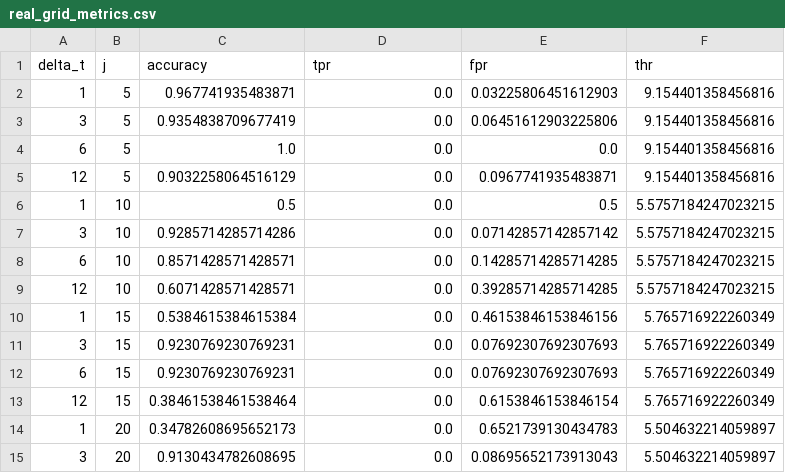
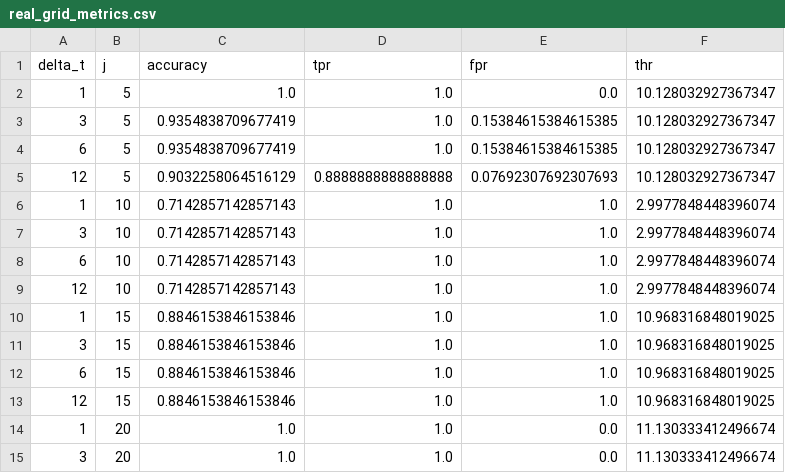
Before and after one commit to mrkeepout/TCC, a CSV file: detection/out/real_grid_results/real_grid_metrics.csv, drawn as a sheet; only a part is shown; the diff covers the shown part only.

Commit message:
feat(real-grid): evaluate live experiment with 21k flows and autoscaling cost

```diff
--- a/detection/out/real_grid_results/real_grid_metrics.csv
+++ b/detection/out/real_grid_results/real_grid_metrics.csv
@@ -1,15 +1,15 @@
 delta_t,j,accuracy,tpr,fpr,thr
-1,5,0.967741935483871,0.0,0.03225806451612903,9.154401358456816
-3,5,0.9354838709677419,0.0,0.06451612903225806,9.154401358456816
-6,5,1.0,0.0,0.0,9.154401358456816
-12,5,0.9032258064516129,0.0,0.0967741935483871,9.154401358456816
-1,10,0.5,0.0,0.5,5.5757184247023215
-3,10,0.9285714285714286,0.0,0.07142857142857142,5.5757184247023215
-6,10,0.8571428571428571,0.0,0.14285714285714285,5.5757184247023215
-12,10,0.6071428571428571,0.0,0.39285714285714285,5.5757184247023215
-1,15,0.5384615384615384,0.0,0.46153846153846156,5.765716922260349
-3,15,0.9230769230769231,0.0,0.07692307692307693,5.765716922260349
-6,15,0.9230769230769231,0.0,0.07692307692307693,5.765716922260349
-12,15,0.38461538461538464,0.0,0.6153846153846154,5.765716922260349
-1,20,0.34782608695652173,0.0,0.6521739130434783,5.504632214059897
-3,20,0.9130434782608695,0.0,0.08695652173913043,5.504632214059897
+1,5,1.0,1.0,0.0,10.128032927367347
+3,5,0.9354838709677419,1.0,0.15384615384615385,10.128032927367347
+6,5,0.9354838709677419,1.0,0.15384615384615385,10.128032927367347
+12,5,0.9032258064516129,0.8888888888888888,0.07692307692307693,10.128032927367347
+1,10,0.7142857142857143,1.0,1.0,2.9977848448396074
+3,10,0.7142857142857143,1.0,1.0,2.9977848448396074
+6,10,0.7142857142857143,1.0,1.0,2.9977848448396074
+12,10,0.7142857142857143,1.0,1.0,2.9977848448396074
+1,15,0.8846153846153846,1.0,1.0,10.968316848019025
+3,15,0.8846153846153846,1.0,1.0,10.968316848019025
+6,15,0.8846153846153846,1.0,1.0,10.968316848019025
+12,15,0.8846153846153846,1.0,1.0,10.968316848019025
+1,20,1.0,1.0,0.0,11.130333412496674
+3,20,1.0,1.0,0.0,11.130333412496674
```
Also changed, not shown: 56 edited cells elsewhere in this file, 3 other files.
